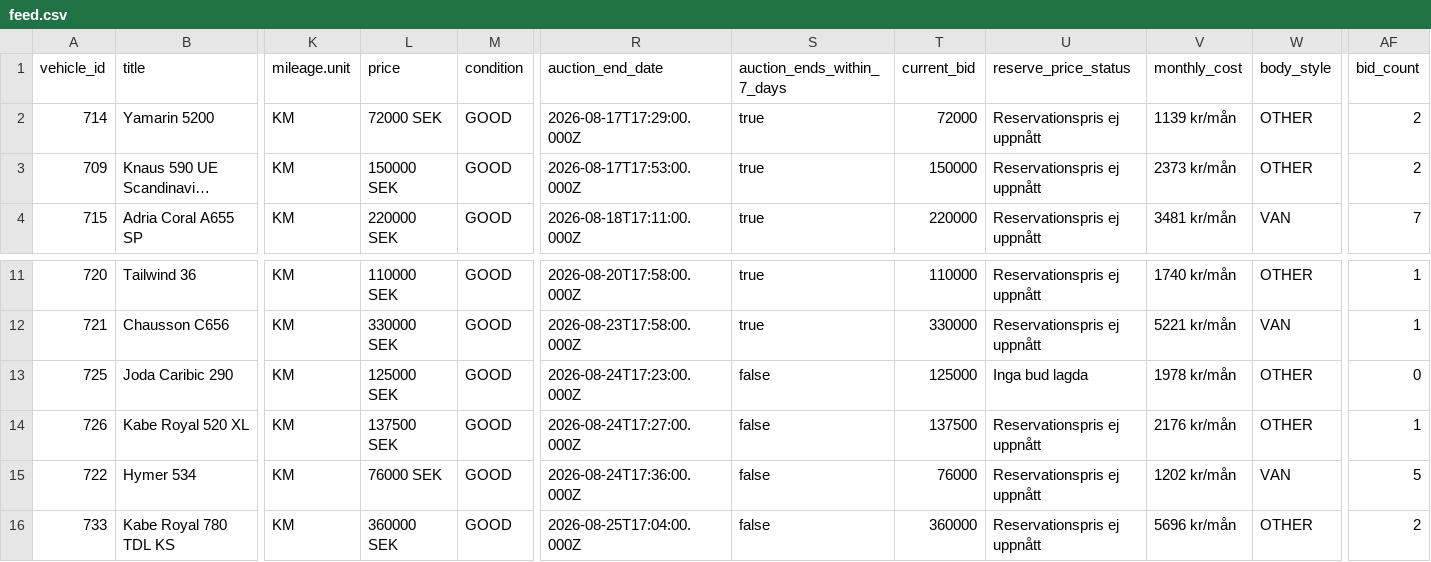
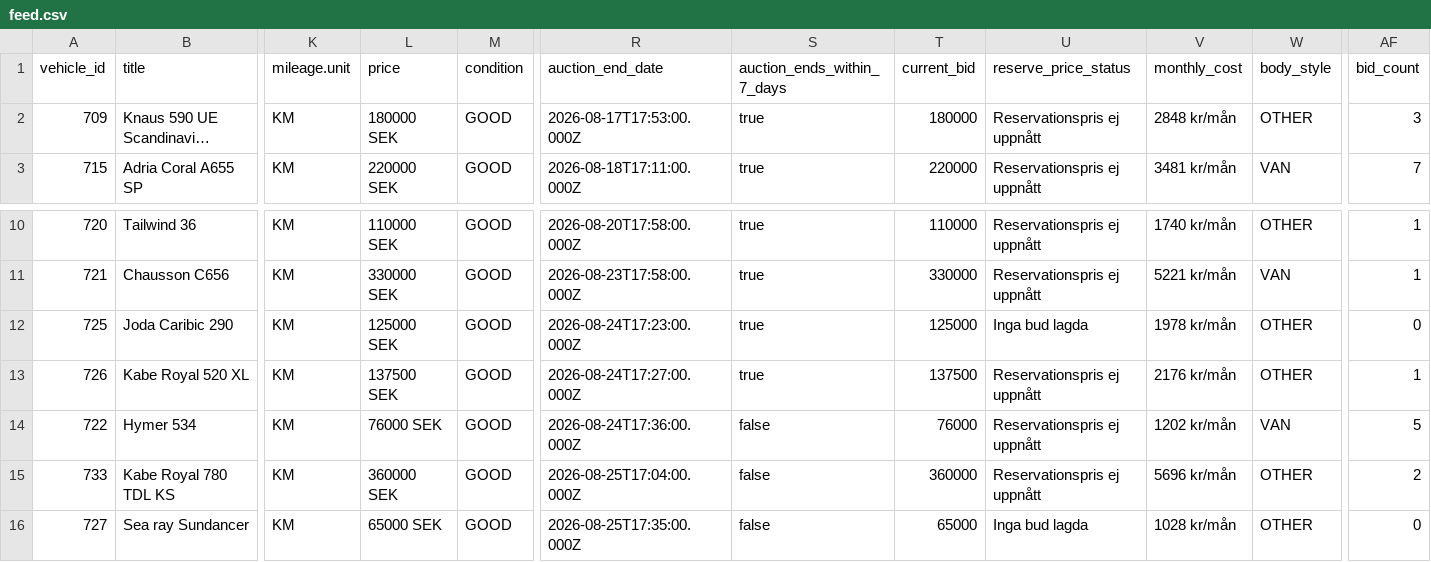
Before and after one commit to Viva-Media/frivio-feed, a CSV file: feed.csv, drawn as a sheet; only a part is shown, gaps mark what is left out; the shorter side is filled out with more unchanged rows; long unchanged cells end in …; removed rows and columns are numbered as before the commit, all else as after; rows hold the shown columns only; the diff names each change by its address in the sheet, - before the commit and + after, or states it on an @@ line.

Commit message:
Update feed 1a3bcea8802c116cd21b61650a594483b4900f2f

```diff
--- a/feed.csv
+++ b/feed.csv
-row 2: 714 | Yamarin 5200 | KM | 72000 SEK | GOOD | 2026-08-17T17:29:00.000Z | true | 72000 | Reservationspris ej uppnått | 1139 kr/mån | OTHER | 2
-L2 (price): 150000 SEK
+L2 (price): 180000 SEK
-T2 (current_bid): 150000
+T2 (current_bid): 180000
-V2 (monthly_cost): 2373 kr/mån
+V2 (monthly_cost): 2848 kr/mån
-AF2 (bid_count): 2
+AF2 (bid_count): 3
-S12:S13 (auction_ends_within_7_days): false
+S12:S13 (auction_ends_within_7_days): true
```
Also changed, not shown: 1 other file.
